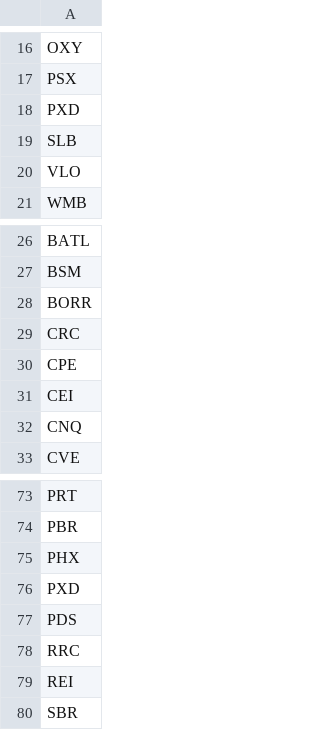
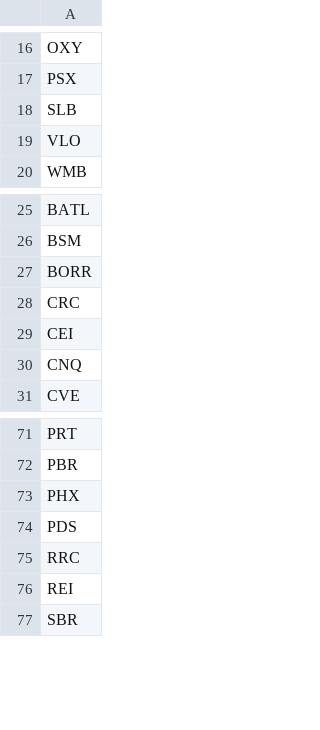
Before and after one commit to greenmtnboy/py-portfolio-index, a CSV file: py_portfolio_index/bin/lists/oil.csv, drawn as a sheet; only a part is shown, gaps mark what is left out.

```diff
--- a/py_portfolio_index/bin/lists/oil.csv
+++ b/py_portfolio_index/bin/lists/oil.csv
@@ -17,3 +17,2 @@ OXY
 PSX
-PXD
 SLB
@@ -29,3 +28,2 @@ BORR
 CRC
-CPE
 CEI
@@ -75,3 +73,2 @@ PBR
 PHX
-PXD
 PDS
```
Also changed, not shown: 10 other files.
